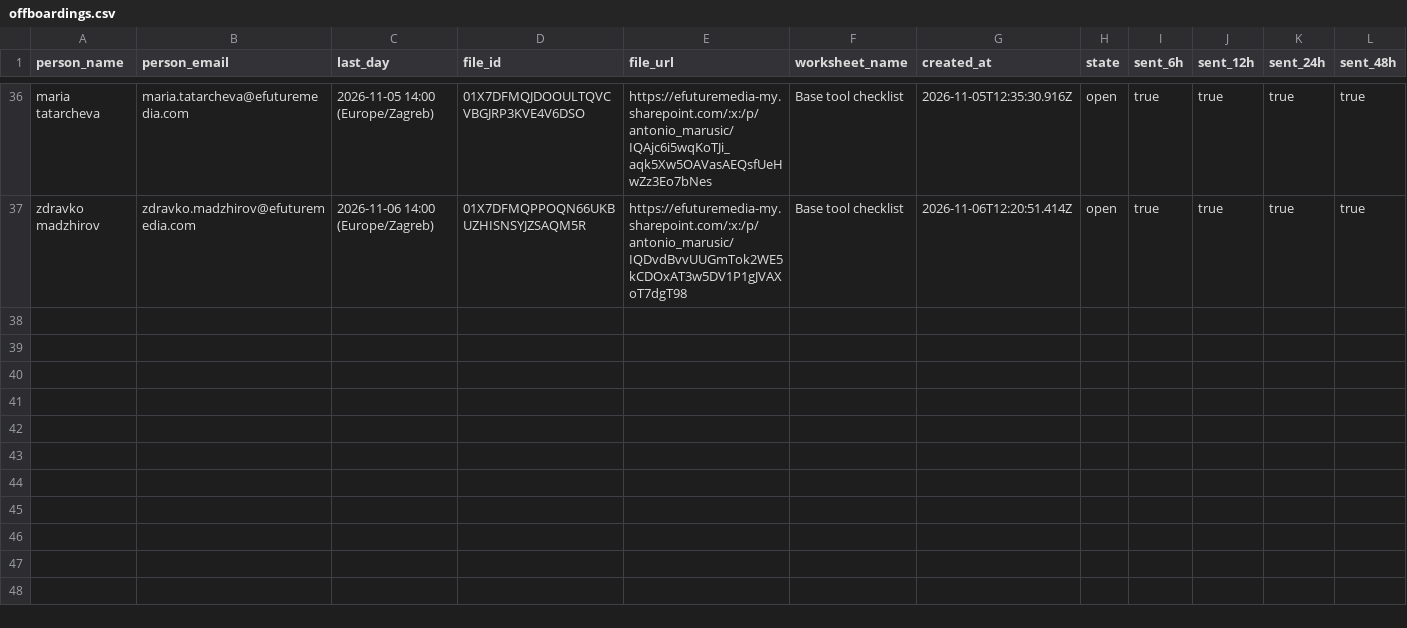
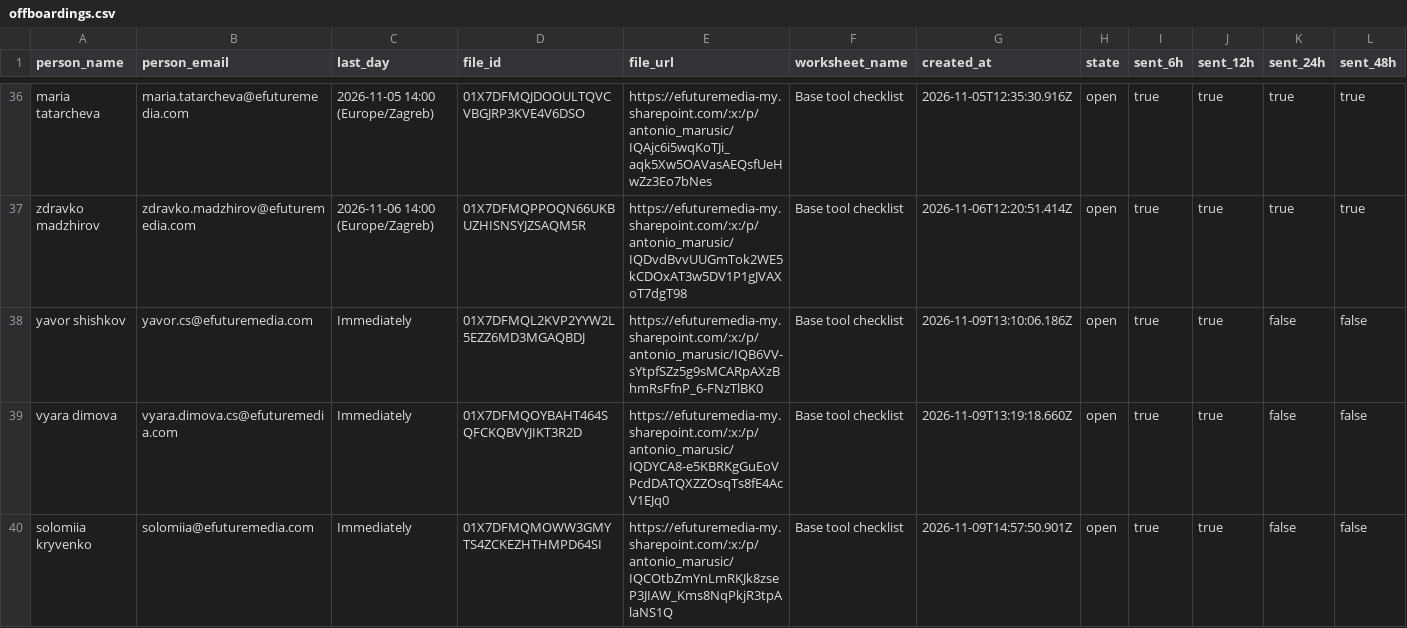
Before and after one commit to antonioefm/n8nbackup, a CSV file: datatables/offboardings.csv, drawn as a sheet; only a part is shown, gaps mark what is left out; rows hold the shown columns only; the diff names each change by its address in the sheet, - before the commit and + after, or states it on an @@ line.

Commit message:
chore(backup): data table offboardings @ 2026-11-10T03:30:02.001Z

```diff
--- a/datatables/offboardings.csv
+++ b/datatables/offboardings.csv
+row 38: yavor shishkov | yavor.cs@efuturemedia.com | Immediately | 01X7DFMQL2KVP2YYW2L5EZZ6MD3MGAQBDJ | https://efuturemedia-my.sharepoint.com/:x:/p/antonio_marusic/IQB6VV-sYtpfSZz5g9sMCARpAXzBhmRsFfnP_6-FNzTlBK0 | Base tool checklist | 2026-11-09T13:10:06.186Z | open | true | true | false | false
+row 39: vyara dimova | vyara.dimova.cs@efuturemedia.com | Immediately | 01X7DFMQOYBAHT464SQFCKQBVYJIKT3R2D | https://efuturemedia-my.sharepoint.com/:x:/p/antonio_marusic/IQDYCA8-e5KBRKgGuEoVPcdDATQXZZOsqTs8fE4AcV1EJq0 | Base tool checklist | 2026-11-09T13:19:18.660Z | open | true | true | false | false
+row 40: solomiia kryvenko | solomiia@efuturemedia.com | Immediately | 01X7DFMQMOWW3GMYTS4ZCKEZHTHMPD64SI | https://efuturemedia-my.sharepoint.com/:x:/p/antonio_marusic/IQCOtbZmYnLmRKJk8zseP3JIAW_Kms8NqPkjR3tpAlaNS1Q | Base tool checklist | 2026-11-09T14:57:50.901Z | open | true | true | false | false
```
